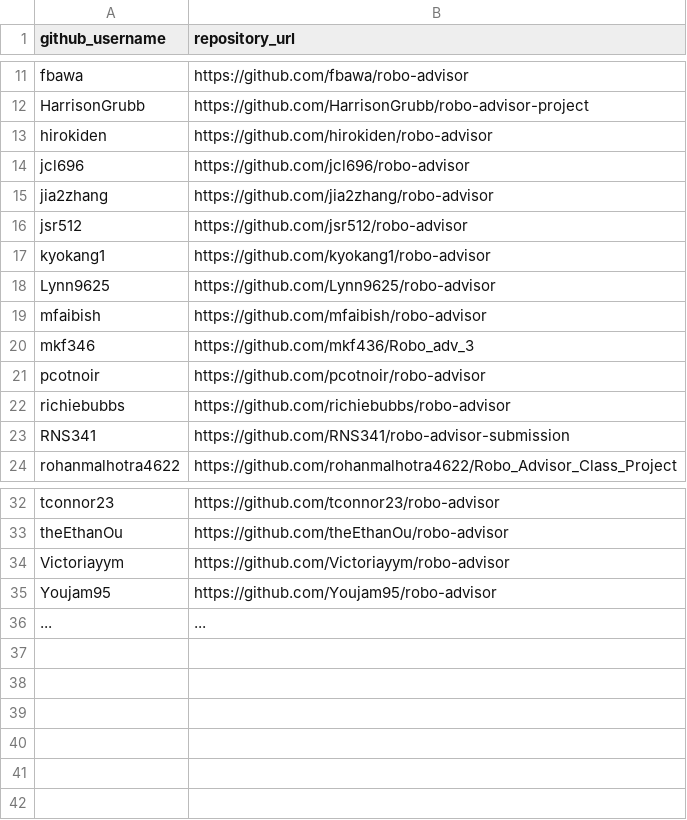
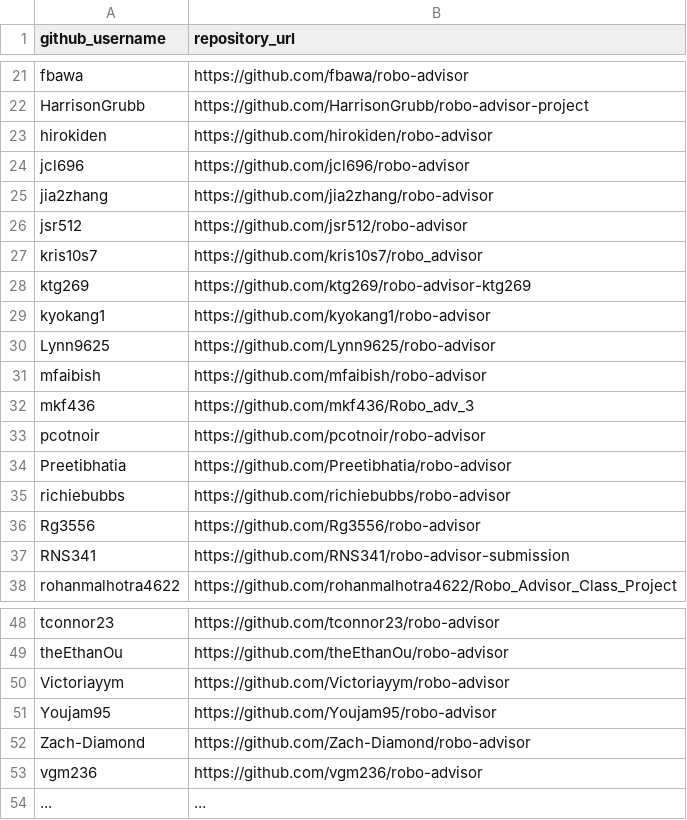
Before and after one commit to prof-rossetti/nyu-info-2335-201905, a CSV file: projects/robo-advisor/submissions.csv, drawn as a sheet; only a part is shown, gaps mark what is left out; the diff covers the shown part only.

```diff
--- a/projects/robo-advisor/submissions.csv
+++ b/projects/robo-advisor/submissions.csv
@@ -16,2 +26,4 @@ jia2zhang, https://github.com/jia2zhang/robo-advisor
 jsr512, https://github.com/jsr512/robo-advisor
+kris10s7, https://github.com/kris10s7/robo_advisor
+ktg269, https://github.com/ktg269/robo-advisor-ktg269
 kyokang1, https://github.com/kyokang1/robo-advisor
@@ -19,5 +31,7 @@ Lynn9625, https://github.com/Lynn9625/robo-advisor
 mfaibish, https://github.com/mfaibish/robo-advisor
-mkf346, https://github.com/mkf436/Robo_adv_3
+mkf436, https://github.com/mkf436/Robo_adv_3
 pcotnoir, https://github.com/pcotnoir/robo-advisor
+Preetibhatia, https://github.com/Preetibhatia/robo-advisor
 richiebubbs, https://github.com/richiebubbs/robo-advisor
+Rg3556, https://github.com/Rg3556/robo-advisor
 RNS341, https://github.com/RNS341/robo-advisor-submission
@@ -35,2 +51,4 @@ Victoriayym, https://github.com/Victoriayym/robo-advisor
 Youjam95, https://github.com/Youjam95/robo-advisor
+Zach-Diamond, https://github.com/Zach-Diamond/robo-advisor
+vgm236, https://github.com/vgm236/robo-advisor
 ..., ...
```
Also changed, not shown: 12 added rows elsewhere in this file.
